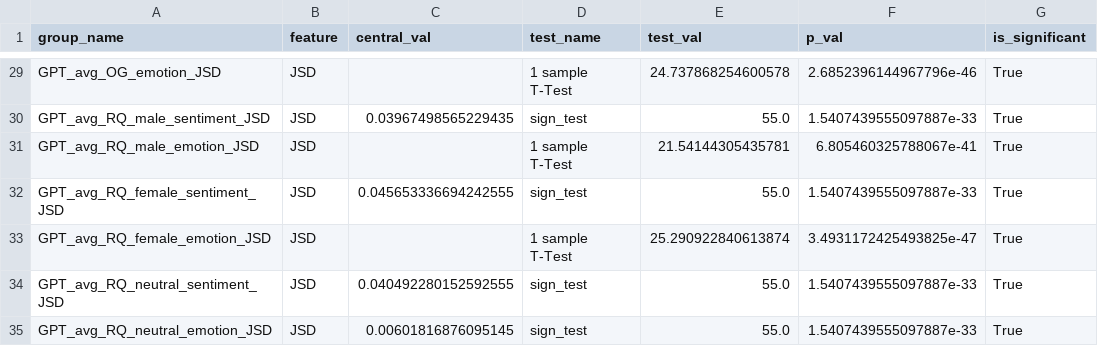
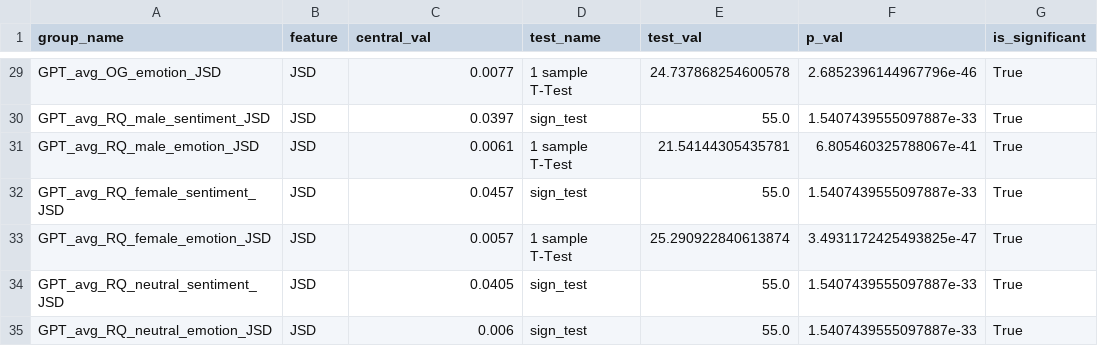
Before and after one commit to HrishitaC/InsideOut2, a CSV file: Stats/significance_tests_JSD.csv, drawn as a sheet; only a part is shown, gaps mark what is left out; the diff covers the shown part only; the diff names each change by its address in the sheet, - before the commit and + after, or states it on an @@ line.

```diff
--- a/Stats/significance_tests_JSD.csv
+++ b/Stats/significance_tests_JSD.csv
-C29 (central_val): (empty)
+C29 (central_val): 0.0077
-C30 (central_val): 0.03967498565229435
+C30 (central_val): 0.0397
-C31 (central_val): (empty)
+C31 (central_val): 0.0061
-C32 (central_val): 0.045653336694242555
+C32 (central_val): 0.0457
-C33 (central_val): (empty)
+C33 (central_val): 0.0057
-C34 (central_val): 0.040492280152592555
+C34 (central_val): 0.0405
-C35 (central_val): 0.00601816876095145
+C35 (central_val): 0.006
```
Also changed, not shown: 27 edited cells elsewhere in this file, 2 other files.
